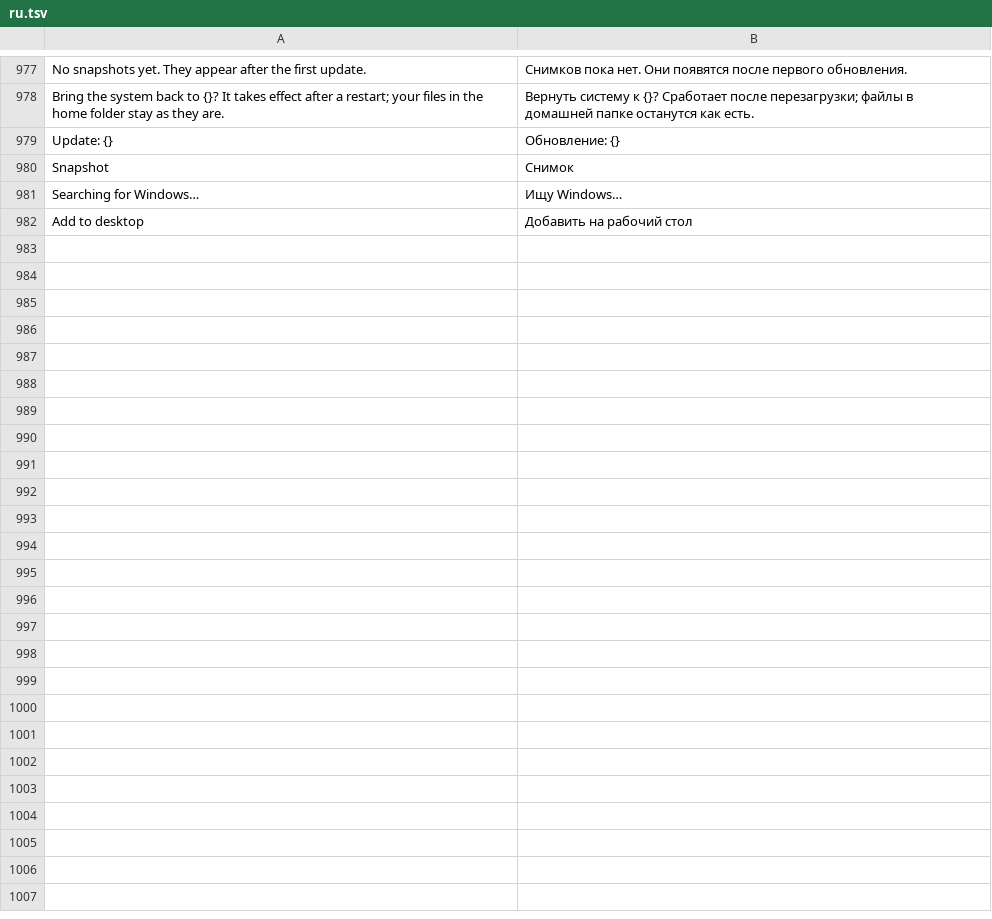
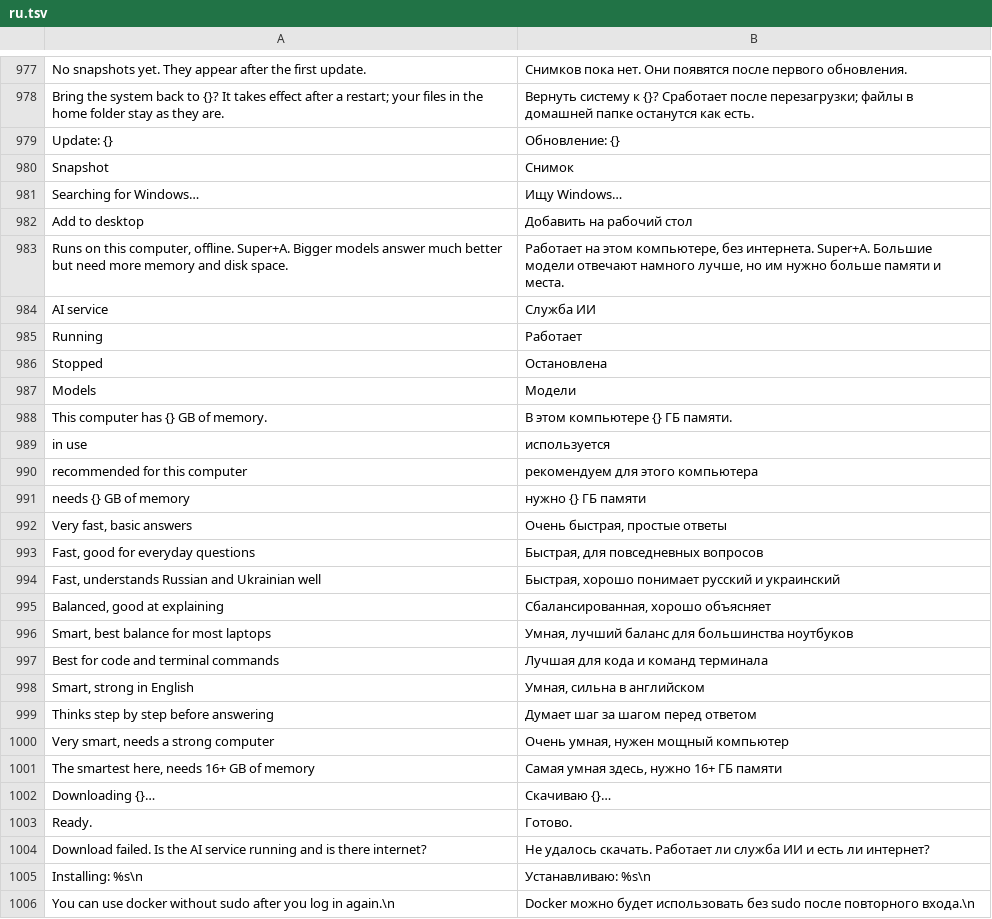
Before and after one commit to matvijaskiv-svg/NebulaOS, a TSV file: desktop/usr/share/nebulaos/i18n/ru.tsv, drawn as a sheet; only a part is shown, gaps mark what is left out.

```diff
--- a/desktop/usr/share/nebulaos/i18n/ru.tsv
+++ b/desktop/usr/share/nebulaos/i18n/ru.tsv
@@ -982 +982,25 @@ Searching for Windows…	Ищу Windows…
 Add to desktop	Добавить на рабочий стол
+Runs on this computer, offline. Super+A. Bigger models answer much better but need more memory and disk space.	Работает на этом компьютере, без интернета. Super+A. Большие модели отвечают намного лучше, но им нужно больше памяти и места.
+AI service	Служба ИИ
+Running	Работает
+Stopped	Остановлена
+Models	Модели
+This computer has {} GB of memory.	В этом компьютере {} ГБ памяти.
+in use	используется
+recommended for this computer	рекомендуем для этого компьютера
+needs {} GB of memory	нужно {} ГБ памяти
+Very fast, basic answers	Очень быстрая, простые ответы
+Fast, good for everyday questions	Быстрая, для повседневных вопросов
+Fast, understands Russian and Ukrainian well	Быстрая, хорошо понимает русский и украинский
+Balanced, good at explaining	Сбалансированная, хорошо объясняет
+Smart, best balance for most laptops	Умная, лучший баланс для большинства ноутбуков
+Best for code and terminal commands	Лучшая для кода и команд терминала
+Smart, strong in English	Умная, сильна в английском
+Thinks step by step before answering	Думает шаг за шагом перед ответом
+Very smart, needs a strong computer	Очень умная, нужен мощный компьютер
+The smartest here, needs 16+ GB of memory	Самая умная здесь, нужно 16+ ГБ памяти
+Downloading {}…	Скачиваю {}…
+Ready.	Готово.
+Download failed. Is the AI service running and is there internet?	Не удалось скачать. Работает ли служба ИИ и есть ли интернет?
+Installing: %s\n	Устанавливаю: %s\n
+You can use docker without sudo after you log in again.\n	Docker можно будет использовать без sudo после повторного входа.\n
```
Also changed, not shown: desktop/usr/share/nebulaos/i18n/it.tsv, desktop/usr/share/nebulaos/i18n/uk.tsv, 14 other files.
